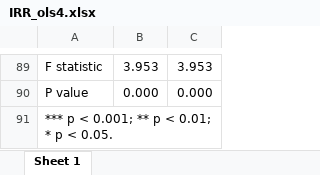
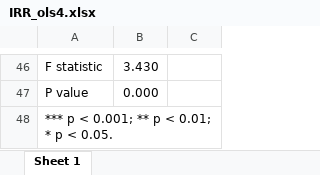
Before and after one commit to maxdeichmann/master_thesis_public, an Excel workbook: IRR_ols4.xlsx, sheet Sheet 1, drawn as a sheet; only a part is shown, gaps mark what is left out; values as stored, in another font and other column widths than the file's, no borders; addresses are those after the commit; the diff covers the shown part only; the diff names each change by its address in the sheet, - before the commit and + after, or states it on an @@ line.

```diff
--- a/IRR_ols4.xlsx (sheet Sheet 1)
+++ b/IRR_ols4.xlsx (sheet Sheet 1)
-B46: 3.953
+B46: 3.430
-C46: 3.953
+C46: (empty)
-C47: 0.000
+C47: (empty)
```
Also changed, not shown: 7 added rows, 50 removed rows, 73 edited cells and merged cells elsewhere in this sheet, IRR_ols1.xlsx, IRR_ols2.xlsx, 8 other files.
